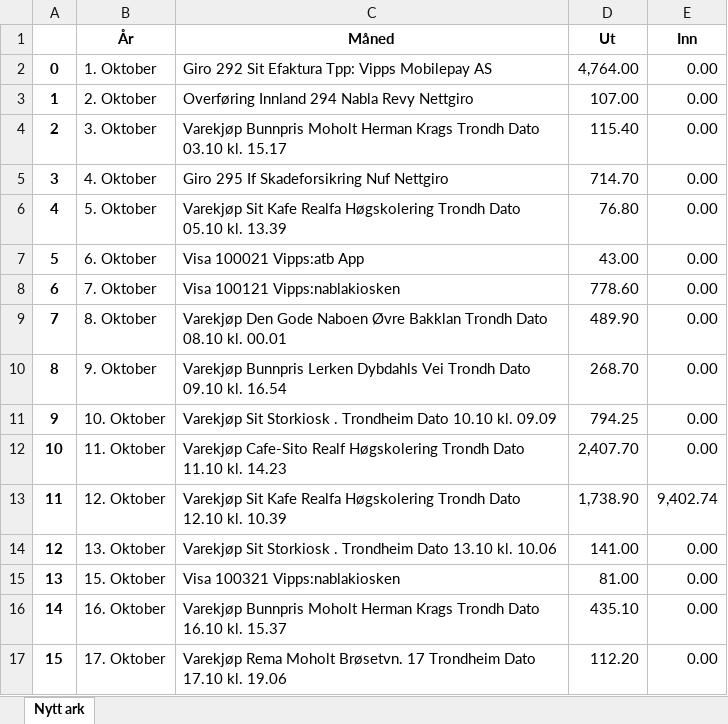
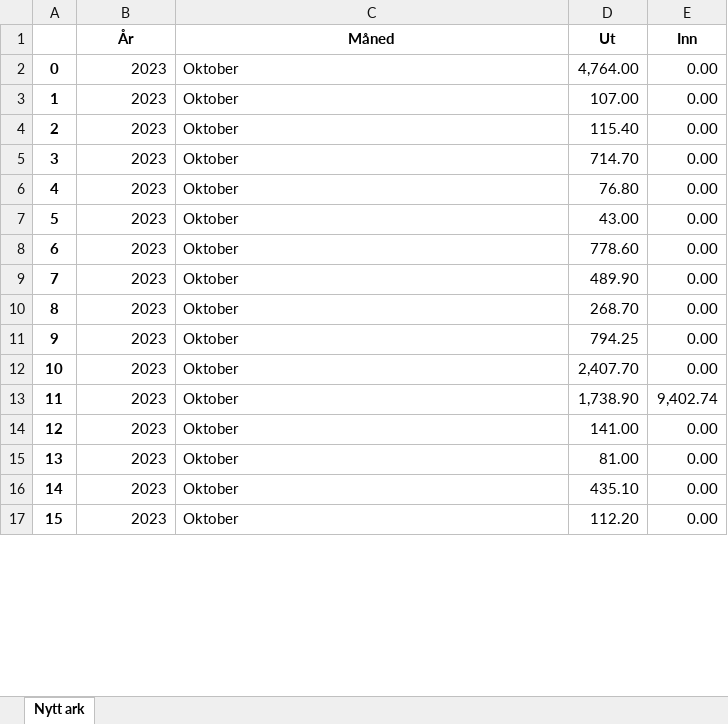
Before and after one commit to Pederaa/Oekonomi, an Excel workbook: Test.xlsx, sheet Nytt ark, drawn as a sheet; only a part is shown; values as stored, in another font and other column widths than the file's, no borders; the diff covers the shown part only; the diff names each change by its address in the sheet, - before the commit and + after, or states it on an @@ line.

```diff
--- a/Test.xlsx (sheet Nytt ark)
+++ b/Test.xlsx (sheet Nytt ark)
-B2 (År): 1. Oktober
+B2 (År): 2023
-C2 (Måned): Giro 292 Sit Efaktura Tpp: Vipps Mobilepay AS
+C2 (Måned): Oktober
-B3 (År): 2. Oktober
+B3 (År): 2023
-C3 (Måned): Overføring Innland 294 Nabla Revy Nettgiro
+C3 (Måned): Oktober
-B4 (År): 3. Oktober
+B4 (År): 2023
-C4 (Måned): Varekjøp Bunnpris Moholt Herman Krags Trondh Dato 03.10 kl. 15.17
+C4 (Måned): Oktober
-B5 (År): 4. Oktober
+B5 (År): 2023
-C5 (Måned): Giro 295 If Skadeforsikring Nuf Nettgiro
+C5 (Måned): Oktober
-B6 (År): 5. Oktober
+B6 (År): 2023
-C6 (Måned): Varekjøp Sit Kafe Realfa Høgskolering Trondh Dato 05.10 kl. 13.39
+C6 (Måned): Oktober
-B7 (År): 6. Oktober
+B7 (År): 2023
-C7 (Måned): Visa 100021 Vipps:atb App
+C7 (Måned): Oktober
-B8 (År): 7. Oktober
+B8 (År): 2023
-C8 (Måned): Visa 100121 Vipps:nablakiosken
+C8 (Måned): Oktober
-B9 (År): 8. Oktober
+B9 (År): 2023
-C9 (Måned): Varekjøp Den Gode Naboen Øvre Bakklan Trondh Dato 08.10 kl. 00.01
+C9 (Måned): Oktober
-B10 (År): 9. Oktober
+B10 (År): 2023
-C10 (Måned): Varekjøp Bunnpris Lerken Dybdahls Vei Trondh Dato 09.10 kl. 16.54
+C10 (Måned): Oktober
-B11 (År): 10. Oktober
+B11 (År): 2023
-C11 (Måned): Varekjøp Sit Storkiosk . Trondheim Dato 10.10 kl. 09.09
+C11 (Måned): Oktober
-B12 (År): 11. Oktober
+B12 (År): 2023
-C12 (Måned): Varekjøp Cafe-Sito Realf Høgskolering Trondh Dato 11.10 kl. 14.23
+C12 (Måned): Oktober
-B13 (År): 12. Oktober
+B13 (År): 2023
-C13 (Måned): Varekjøp Sit Kafe Realfa Høgskolering Trondh Dato 12.10 kl. 10.39
+C13 (Måned): Oktober
-B14 (År): 13. Oktober
+B14 (År): 2023
-C14 (Måned): Varekjøp Sit Storkiosk . Trondheim Dato 13.10 kl. 10.06
+C14 (Måned): Oktober
-B15 (År): 15. Oktober
+B15 (År): 2023
-C15 (Måned): Visa 100321 Vipps:nablakiosken
+C15 (Måned): Oktober
-B16 (År): 16. Oktober
+B16 (År): 2023
-C16 (Måned): Varekjøp Bunnpris Moholt Herman Krags Trondh Dato 16.10 kl. 15.37
+C16 (Måned): Oktober
-B17 (År): 17. Oktober
+B17 (År): 2023
-C17 (Måned): Varekjøp Rema Moholt Brøsetvn. 17 Trondheim Dato 17.10 kl. 19.06
+C17 (Måned): Oktober
```
Also changed, not shown: 668 edited cells elsewhere in this sheet, 2 other files.
